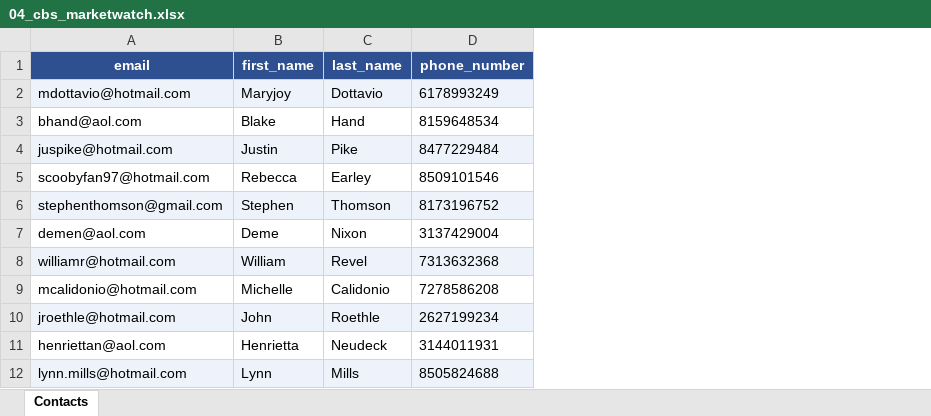
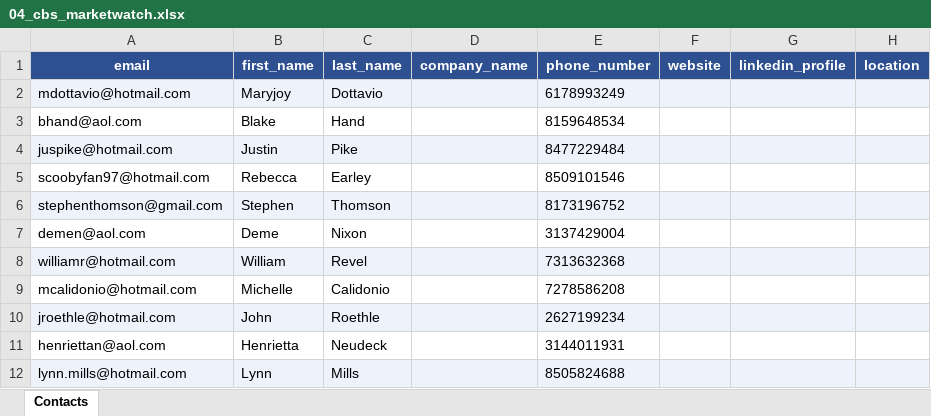
Before and after one commit to Profloader/alx-pre_course, an Excel workbook: final_lists/04_cbs_marketwatch.xlsx, sheet Contacts, drawn as a sheet; only a part is shown; values as stored, in another font and other column widths than the file's, no borders; the diff names each change by its address in the sheet, - before the commit and + after, or states it on an @@ line.

```diff
--- a/final_lists/04_cbs_marketwatch.xlsx (sheet Contacts)
+++ b/final_lists/04_cbs_marketwatch.xlsx (sheet Contacts)
+column D (company_name), empty
+column F (website), empty
+column G (linkedin_profile), empty
+column H (location), empty
```
Also changed, not shown: final_lists/01_linkedin_leads.xlsx, final_lists/02_educators.xlsx, 6 other files.
